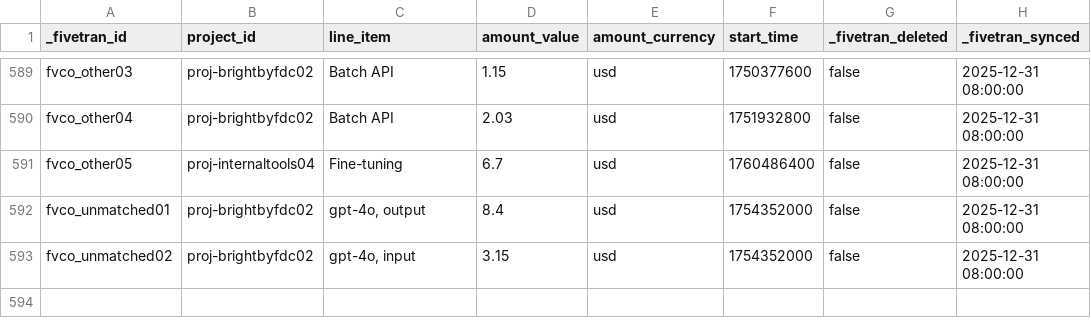
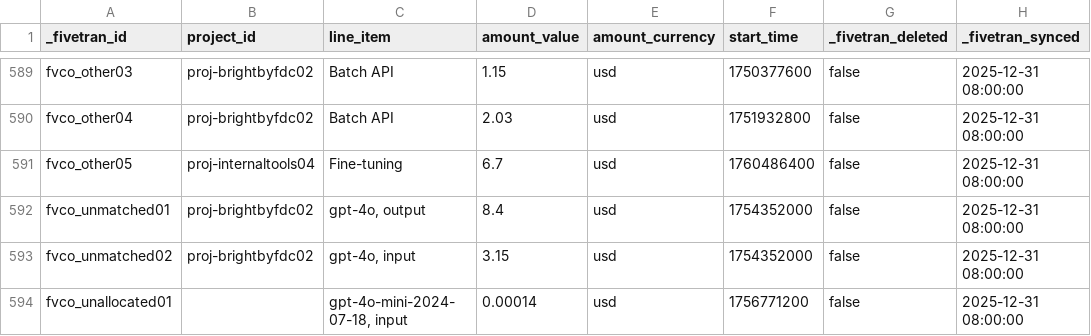
Before and after one commit to fivetran/dbt_openai, a CSV file: integration_tests/seeds/cost.csv, drawn as a sheet; only a part is shown, gaps mark what is left out.

```diff
--- a/integration_tests/seeds/cost.csv
+++ b/integration_tests/seeds/cost.csv
@@ -593 +593,2 @@ fvco_unmatched01,proj-brightbyfdc02,"gpt-4o, output",8.4,usd,1754352000,false,20
 fvco_unmatched02,proj-brightbyfdc02,"gpt-4o, input",3.15,usd,1754352000,false,2025-12-31 08:00:00
+fvco_unallocated01,,"gpt-4o-mini-2024-07-18, input",0.00014,usd,1756771200,false,2025-12-31 08:00:00
```
Also changed, not shown: 51 other files.
